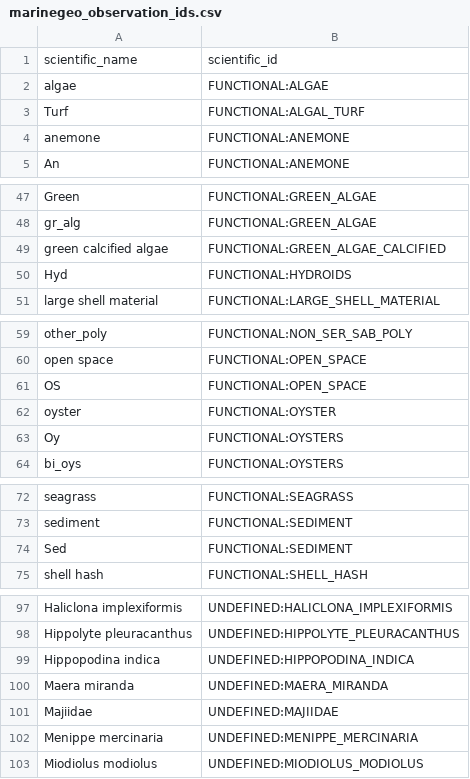
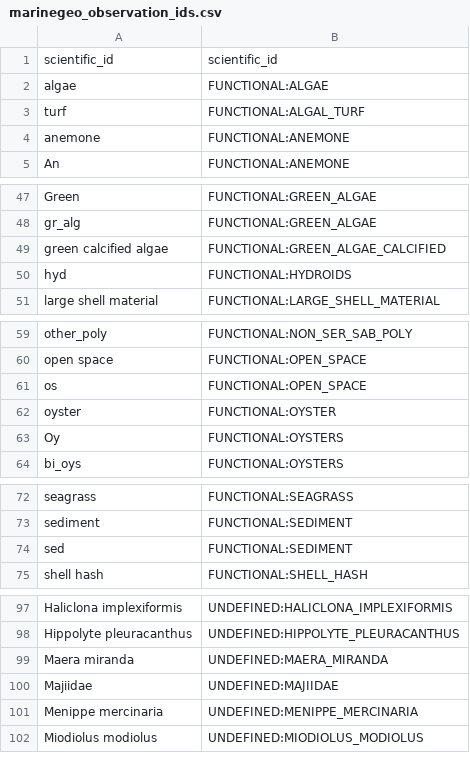
Before and after one commit to Smithsonian/marinegeo-metadata, a CSV file: taxonomy-and-functional-groups/observation-lookup/marinegeo_observation_ids.csv, drawn as a sheet; only a part is shown, gaps mark what is left out; the diff covers the shown part only.

Commit message:
update observation IDs

```diff
--- a/taxonomy-and-functional-groups/observation-lookup/marinegeo_observation_ids.csv
+++ b/taxonomy-and-functional-groups/observation-lookup/marinegeo_observation_ids.csv
@@ -1,4 +1,4 @@
-scientific_name,scientific_id
+scientific_id,scientific_id
 algae,FUNCTIONAL:ALGAE
-Turf,FUNCTIONAL:ALGAL_TURF
+turf,FUNCTIONAL:ALGAL_TURF
 anemone,FUNCTIONAL:ANEMONE
@@ -49,3 +49,3 @@ gr_alg,FUNCTIONAL:GREEN_ALGAE
 green calcified algae,FUNCTIONAL:GREEN_ALGAE_CALCIFIED
-Hyd,FUNCTIONAL:HYDROIDS
+hyd,FUNCTIONAL:HYDROIDS
 large shell material,FUNCTIONAL:LARGE_SHELL_MATERIAL
@@ -60,3 +60,3 @@ other_poly,FUNCTIONAL:NON_SER_SAB_POLY
 open space,FUNCTIONAL:OPEN_SPACE
-OS,FUNCTIONAL:OPEN_SPACE
+os,FUNCTIONAL:OPEN_SPACE
 oyster,FUNCTIONAL:OYSTER
@@ -73,3 +73,3 @@ seagrass,FUNCTIONAL:SEAGRASS
 sediment,FUNCTIONAL:SEDIMENT
-Sed,FUNCTIONAL:SEDIMENT
+sed,FUNCTIONAL:SEDIMENT
 shell hash,FUNCTIONAL:SHELL_HASH
@@ -98,3 +98,2 @@ Haliclona implexiformis,UNDEFINED:HALICLONA_IMPLEXIFORMIS
 Hippolyte pleuracanthus,UNDEFINED:HIPPOLYTE_PLEURACANTHUS
-Hippopodina indica,UNDEFINED:HIPPOPODINA_INDICA
 Maera miranda,UNDEFINED:MAERA_MIRANDA
```
Also changed, not shown: 1 edited cell elsewhere in this file.
